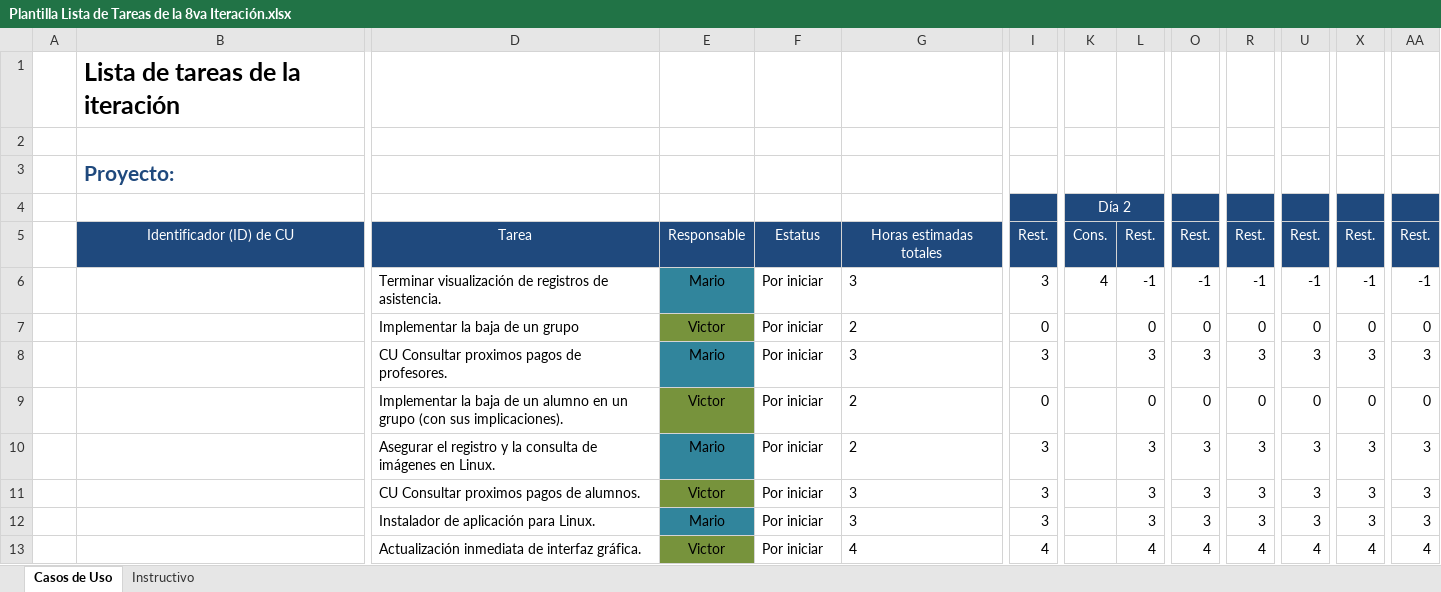
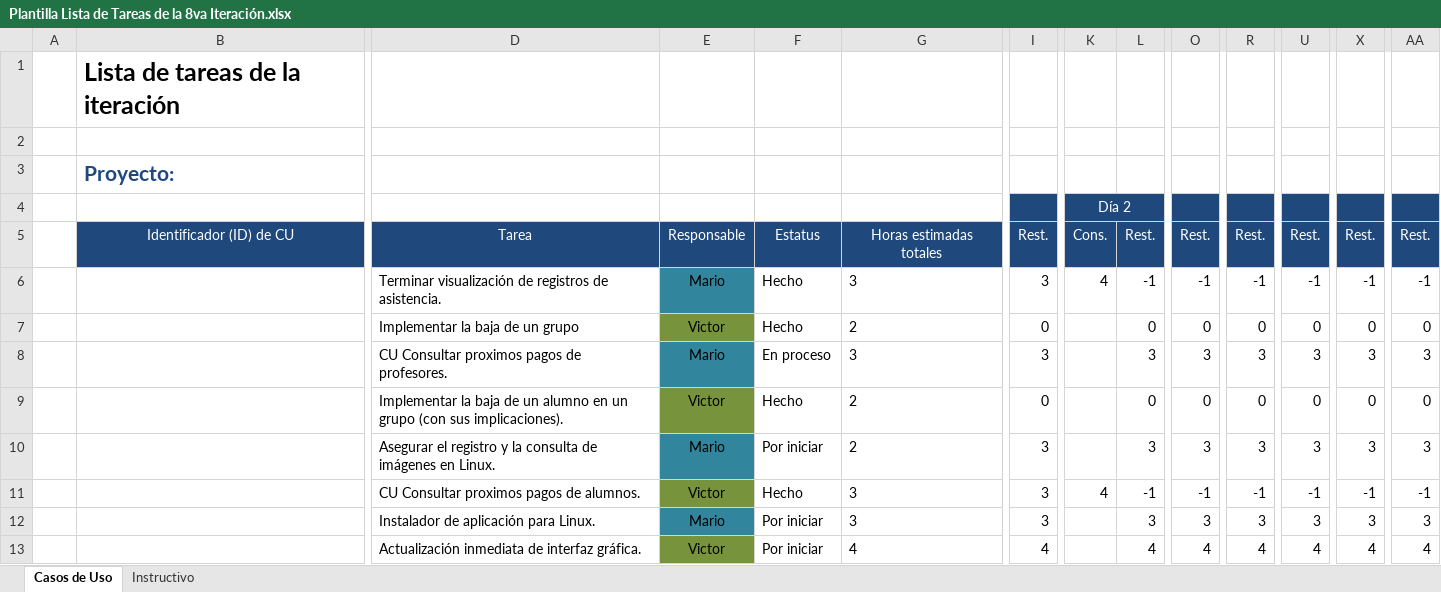
Before and after one commit to Senzho/DesarrolloSoftwareISO, an Excel workbook: Plantillas/Plantilla Lista de Tareas de la 8va Iteración.xlsx, sheet Casos de Uso, drawn as a sheet; only a part is shown, gaps mark what is left out; values as stored, in another font and other column widths than the file's, no borders; removed rows and columns are numbered as before the commit, all else as after; rows hold the shown columns only; the diff names each change by its address in the sheet, - before the commit and + after, or states it on an @@ line.

Commit message:
CU Consultar proximos pagos
Se implementa el CU Consultar proximos pagos (Alumno), se liga un pago a
un grupo, se actualizan plantillas de tareas y casos de uso.

```diff
--- a/Plantillas/Plantilla Lista de Tareas de la 8va Iteración.xlsx (sheet Casos de Uso)
+++ b/Plantillas/Plantilla Lista de Tareas de la 8va Iteración.xlsx (sheet Casos de Uso)
-F6:F7: Por iniciar
+F6:F7: Hecho
-F8: Por iniciar
+F8: En proceso
-F9: Por iniciar
+F9: Hecho
-row 11:  |  | CU Consultar proximos pagos de alumnos. | Victor | Por iniciar | 3 | 3 |  | 3 | 3 | 3 | 3 | 3 | 3
+row 11:  |  | CU Consultar proximos pagos de alumnos. | Victor | Hecho | 3 | 3 | 4 | -1 | -1 | -1 | -1 | -1 | -1
```
Also changed, not shown: Plantillas/Plantilla de Casos de Uso.xlsx, 21 other files.
